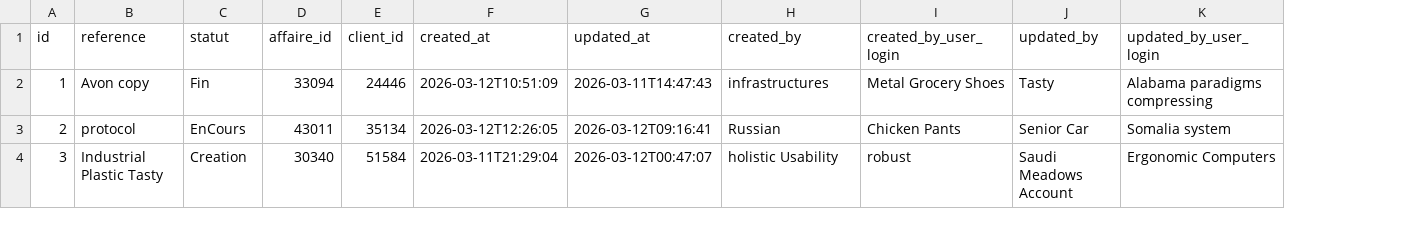
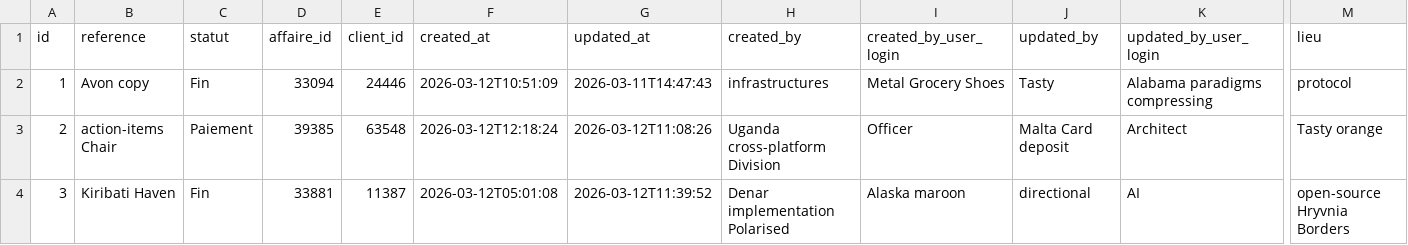
Before and after one commit to AfricomService/financeService, a CSV file: src/main/resources/config/liquibase/fake-data/ot_externe.csv, drawn as a sheet; only a part is shown, gaps mark what is left out; the diff covers the shown part only; the diff names each change by its address in the sheet, - before the commit and + after, or states it on an @@ line.

```diff
--- a/src/main/resources/config/liquibase/fake-data/ot_externe.csv
+++ b/src/main/resources/config/liquibase/fake-data/ot_externe.csv
+column M (lieu), rows 2-4: protocol | Tasty orange | open-source Hryvnia Borders
-B3 (reference): protocol
+B3 (reference): action-items Chair
-C3 (statut): EnCours
+C3 (statut): Paiement
-D3 (affaire_id): 43011
+D3 (affaire_id): 39385
-E3 (client_id): 35134
+E3 (client_id): 63548
-F3 (created_at): 2026-03-12T12:26:05
+F3 (created_at): 2026-03-12T12:18:24
-G3 (updated_at): 2026-03-12T09:16:41
+G3 (updated_at): 2026-03-12T11:08:26
-H3 (created_by): Russian
+H3 (created_by): Uganda cross-platform Division
-I3 (created_by_user_login): Chicken Pants
+I3 (created_by_user_login): Officer
-J3 (updated_by): Senior Car
+J3 (updated_by): Malta Card deposit
-K3 (updated_by_user_login): Somalia system
+K3 (updated_by_user_login): Architect
-B4 (reference): Industrial Plastic Tasty
+B4 (reference): Kiribati Haven
-C4 (statut): Creation
+C4 (statut): Fin
-D4 (affaire_id): 30340
+D4 (affaire_id): 33881
-E4 (client_id): 51584
+E4 (client_id): 11387
-F4 (created_at): 2026-03-11T21:29:04
+F4 (created_at): 2026-03-12T05:01:08
-G4 (updated_at): 2026-03-12T00:47:07
+G4 (updated_at): 2026-03-12T11:39:52
-H4 (created_by): holistic Usability
+H4 (created_by): Denar implementation Polarised
-I4 (created_by_user_login): robust
+I4 (created_by_user_login): Alaska maroon
-J4 (updated_by): Saudi Meadows Account
+J4 (updated_by): directional
-K4 (updated_by_user_login): Ergonomic Computers
+K4 (updated_by_user_login): AI
```
Also changed, not shown: 78 edited cells elsewhere in this file, 7 other files.
